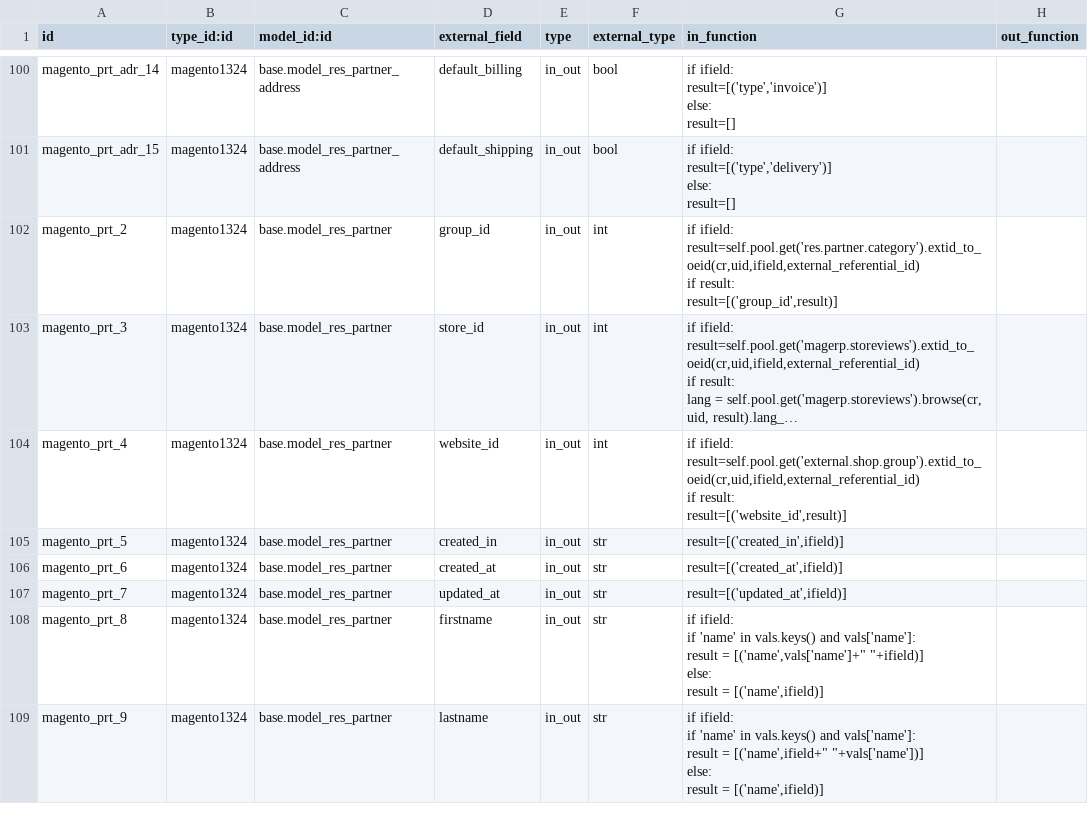
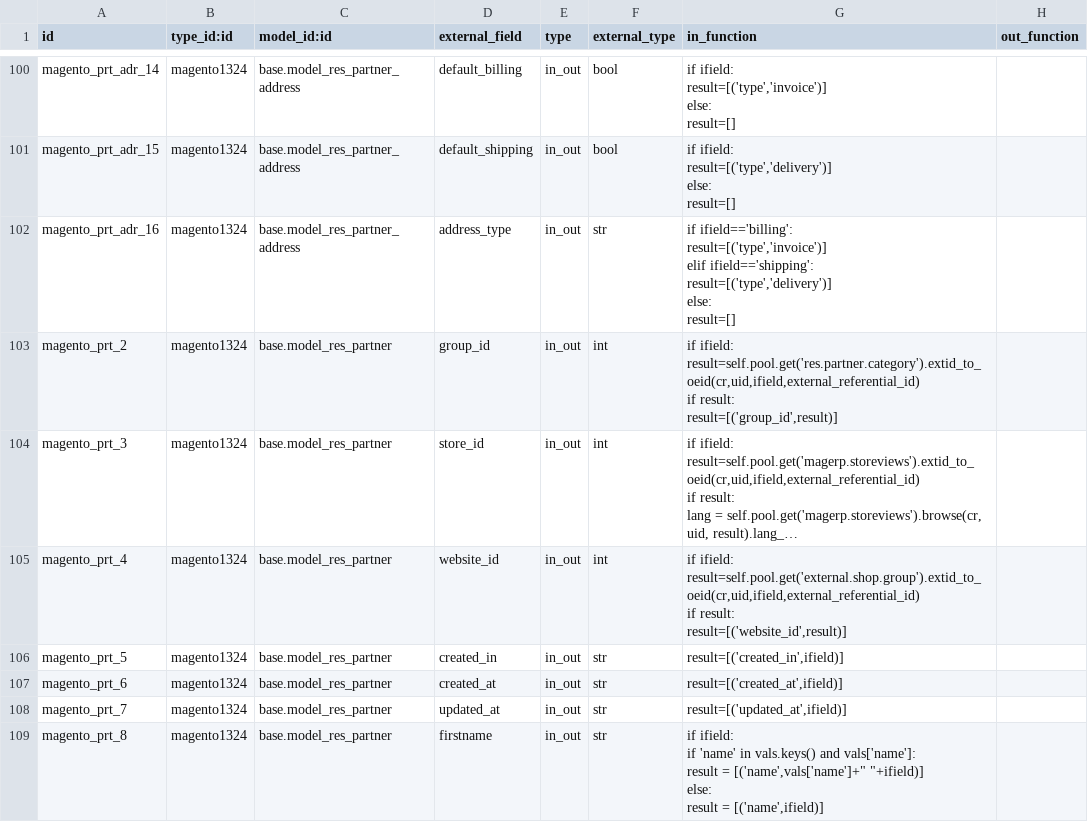
Before and after one commit to OCA/connector-magento, a CSV file: settings/external.mappinglines.template.csv, drawn as a sheet; only a part is shown, gaps mark what is left out; the shorter side is filled out with more unchanged rows; long unchanged cells end in ….

Commit message:
[FIX] Mapping for address type in sale order import. See https://bugs.launchpad.net/magentoerpconnect/+bug/501724

```diff
--- a/settings/external.mappinglines.template.csv
+++ b/settings/external.mappinglines.template.csv
@@ -178,2 +178,8 @@ else:
 	result=[]",
+"magento_prt_adr_16","magento1324","base.model_res_partner_address","address_type","in_out","str","if ifield=='billing':
+	result=[('type','invoice')]
+elif ifield=='shipping':
+	result=[('type','delivery')]
+else:
+	result=[]",
 "magento_prt_2","magento1324","base.model_res_partner","group_id","in_out","int","if ifield:
```
